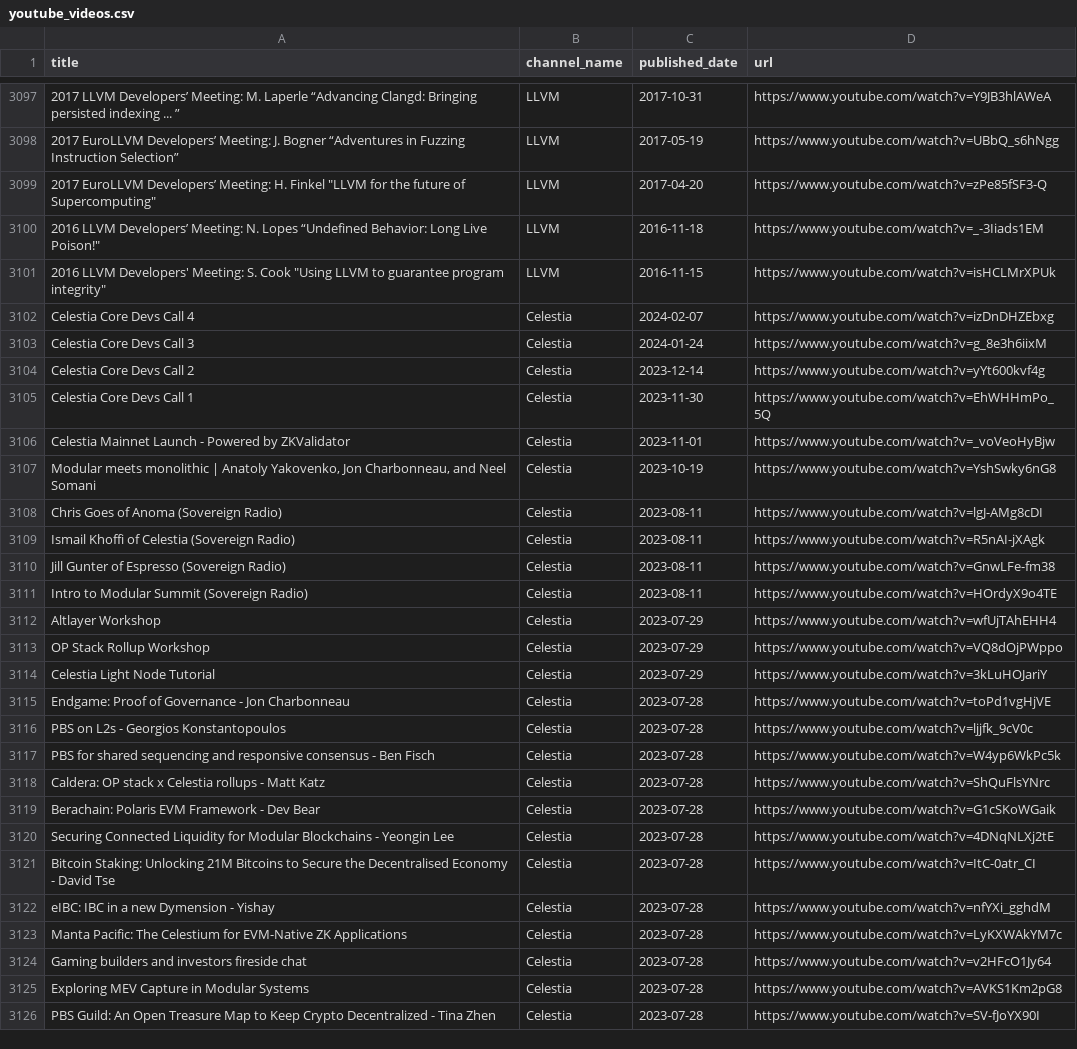
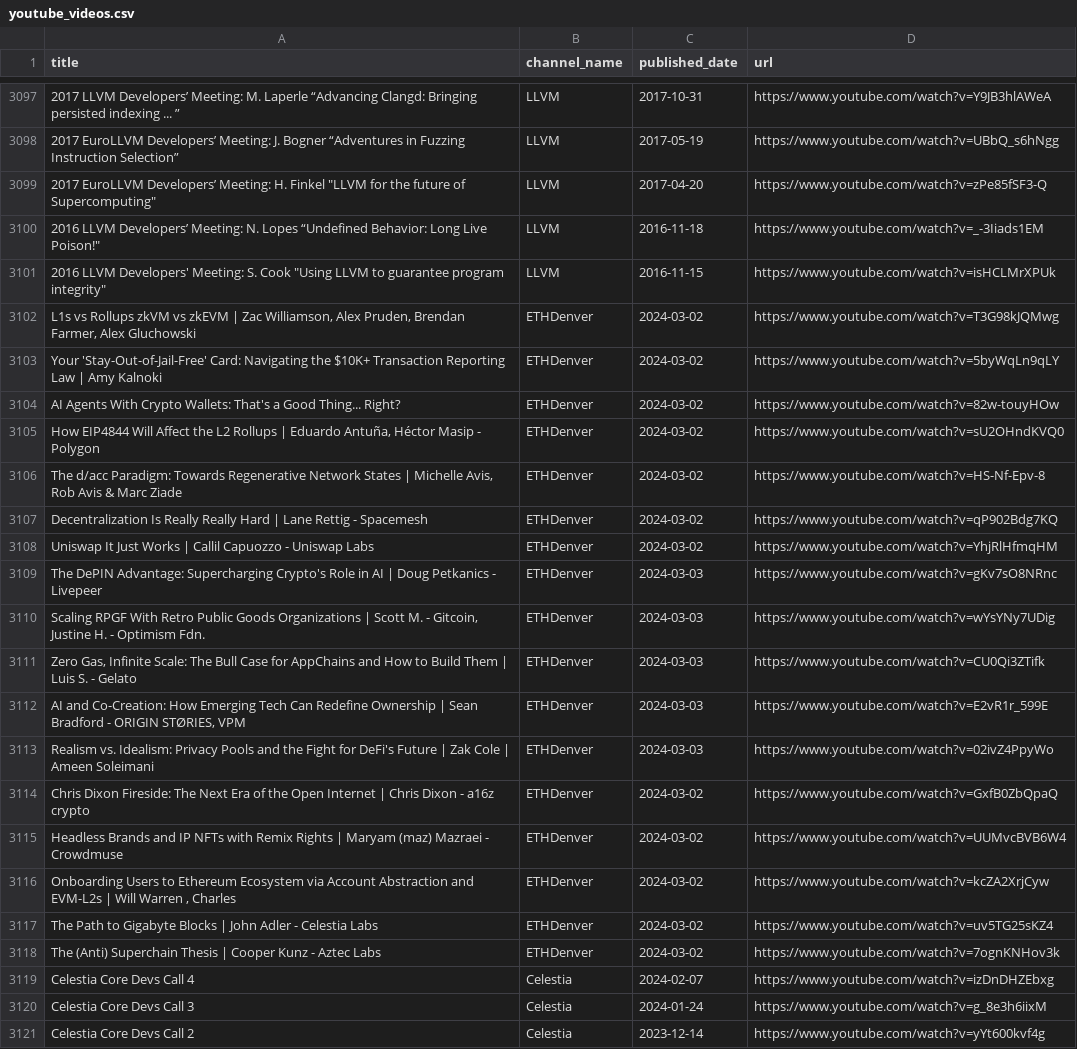
Before and after one commit to mev-fyi/data, a CSV file: data/links/youtube/youtube_videos.csv, drawn as a sheet; only a part is shown, gaps mark what is left out; the shorter side is filled out with more unchanged rows; the diff covers the shown part only; the diff names each change by its address in the sheet, - before the commit and + after, or states it on an @@ line.

Commit message:
data upload: aggregates

```diff
--- a/data/links/youtube/youtube_videos.csv
+++ b/data/links/youtube/youtube_videos.csv
+row 3102: L1s vs Rollups zkVM vs zkEVM | Zac Williamson, Alex Pruden, Brendan Farmer, Alex Gluchowski | ETHDenver | 2024-03-02 | https://www.youtube.com/watch?v=T3G98kJQMwg
+row 3103: Your 'Stay-Out-of-Jail-Free' Card: Navigating the $10K+ Transaction Reporting Law | Amy Kalnoki | ETHDenver | 2024-03-02 | https://www.youtube.com/watch?v=5byWqLn9qLY
+row 3104: AI Agents With Crypto Wallets: That's a Good Thing... Right? | ETHDenver | 2024-03-02 | https://www.youtube.com/watch?v=82w-touyHOw
+row 3105: How EIP4844 Will Affect the L2 Rollups | Eduardo Antuña, Héctor Masip - Polygon | ETHDenver | 2024-03-02 | https://www.youtube.com/watch?v=sU2OHndKVQ0
+row 3106: The d/acc Paradigm: Towards Regenerative Network States | Michelle Avis, Rob Avis & Marc Ziade | ETHDenver | 2024-03-02 | https://www.youtube.com/watch?v=HS-Nf-Epv-8
+row 3107: Decentralization Is Really Really Hard | Lane Rettig - Spacemesh | ETHDenver | 2024-03-02 | https://www.youtube.com/watch?v=qP902Bdg7KQ
+row 3108: Uniswap It Just Works | Callil Capuozzo - Uniswap Labs | ETHDenver | 2024-03-02 | https://www.youtube.com/watch?v=YhjRlHfmqHM
+row 3109: The DePIN Advantage: Supercharging Crypto's Role in AI | Doug Petkanics - Livepeer | ETHDenver | 2024-03-03 | https://www.youtube.com/watch?v=gKv7sO8NRnc
+row 3110: Scaling RPGF With Retro Public Goods Organizations | Scott M. - Gitcoin, Justine H. - Optimism Fdn. | ETHDenver | 2024-03-03 | https://www.youtube.com/watch?v=wYsYNy7UDig
+row 3111: Zero Gas, Infinite Scale: The Bull Case for AppChains and How to Build Them | Luis S. - Gelato | ETHDenver | 2024-03-03 | https://www.youtube.com/watch?v=CU0Qi3ZTifk
+row 3112: AI and Co-Creation: How Emerging Tech Can Redefine Ownership | Sean Bradford - ORIGIN STØRIES, VPM | ETHDenver | 2024-03-03 | https://www.youtube.com/watch?v=E2vR1r_599E
+row 3113: Realism vs. Idealism: Privacy Pools and the Fight for DeFi's Future | Zak Cole | Ameen Soleimani | ETHDenver | 2024-03-03 | https://www.youtube.com/watch?v=02ivZ4PpyWo
+row 3114: Chris Dixon Fireside: The Next Era of the Open Internet | Chris Dixon - a16z crypto | ETHDenver | 2024-03-02 | https://www.youtube.com/watch?v=GxfB0ZbQpaQ
+row 3115: Headless Brands and IP NFTs with Remix Rights | Maryam (maz) Mazraei - Crowdmuse | ETHDenver | 2024-03-02 | https://www.youtube.com/watch?v=UUMvcBVB6W4
+row 3116: Onboarding Users to Ethereum Ecosystem via Account Abstraction and EVM-L2s | Will Warren , Charles | ETHDenver | 2024-03-02 | https://www.youtube.com/watch?v=kcZA2XrjCyw
+row 3117: The Path to Gigabyte Blocks | John Adler - Celestia Labs | ETHDenver | 2024-03-02 | https://www.youtube.com/watch?v=uv5TG25sKZ4
+row 3118: The (Anti) Superchain Thesis | Cooper Kunz - Aztec Labs | ETHDenver | 2024-03-02 | https://www.youtube.com/watch?v=7ognKNHov3k
```
Also changed, not shown: 13 moved rows elsewhere in this file, 2 other files.
